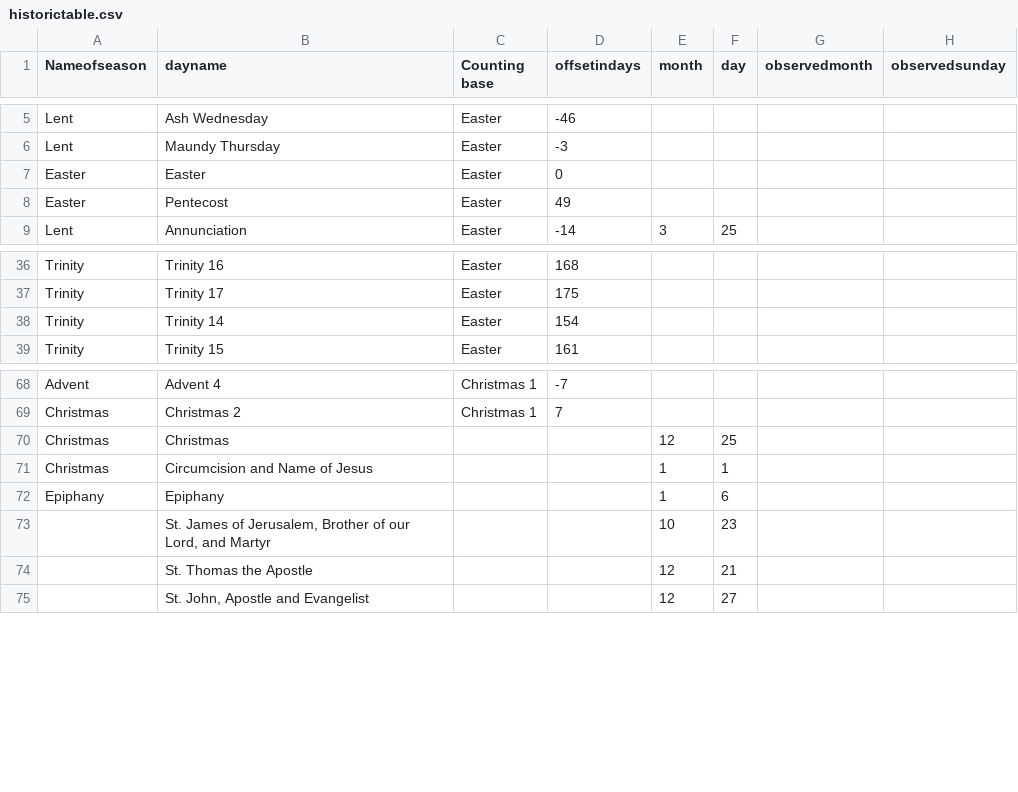
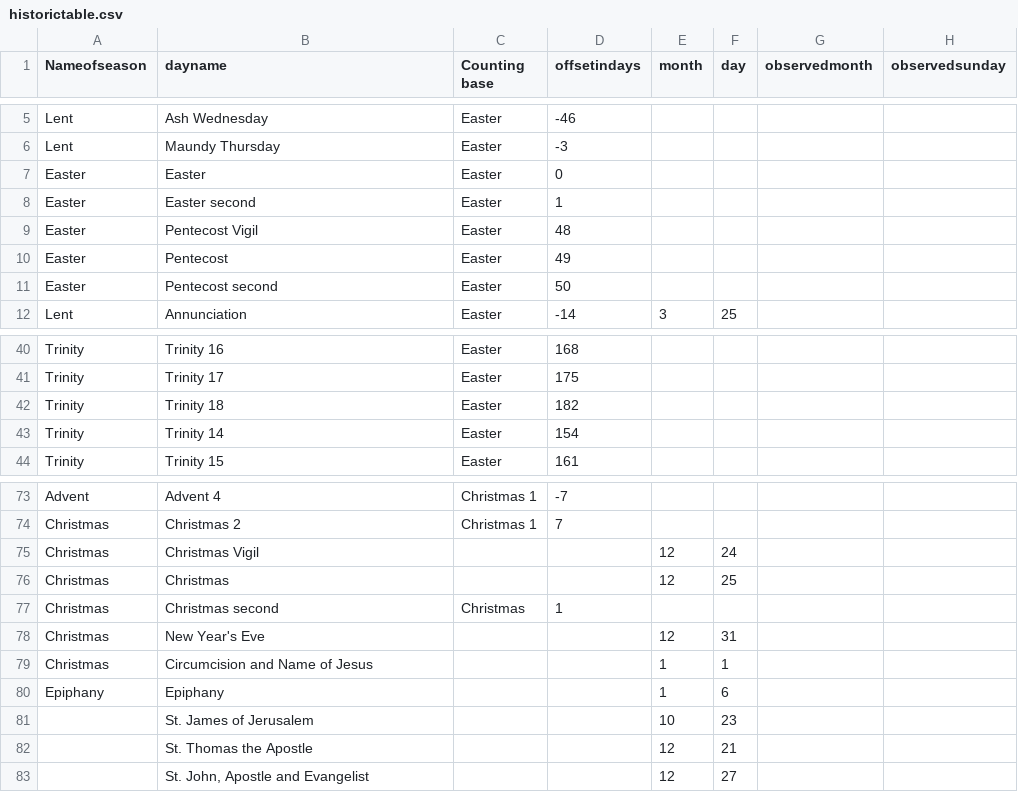
Before and after one commit to benyakov/serviceplanner, a CSV file: utility/historictable.csv, drawn as a sheet; only a part is shown, gaps mark what is left out; the diff covers the shown part only.

```diff
--- a/utility/historictable.csv
+++ b/utility/historictable.csv
@@ -7,3 +7,6 @@ Lent,Maundy Thursday,Easter,-3,,,,
 Easter,Easter,Easter,0,,,,
+Easter,Easter second,Easter,1,,,,
+Easter,Pentecost Vigil,Easter,48,,,,
 Easter,Pentecost,Easter,49,,,,
+Easter,Pentecost second,Easter,50,,,,
 Lent,Annunciation,Easter,-14,3,25,,
@@ -37,2 +41,3 @@ Trinity,Trinity 16,Easter,168,,,,
 Trinity,Trinity 17,Easter,175,,,,
+Trinity,Trinity 18,Easter,182,,,,
 Trinity,Trinity 14,Easter,154,,,,
@@ -69,6 +74,9 @@ Advent,Advent 4,Christmas 1,-7,,,,
 Christmas,Christmas 2,Christmas 1,7,,,,
+Christmas,Christmas Vigil,,,12,24,,
 Christmas,Christmas,,,12,25,,
+Christmas,Christmas second,Christmas,1,,,,
+Christmas,New Year's Eve,,,12,31,,
 Christmas,Circumcision and Name of Jesus,,,1,1,,
 Epiphany,Epiphany,,,1,6,,
-,"St. James of Jerusalem, Brother of our Lord, and Martyr",,,10,23,,
+,St. James of Jerusalem,,,10,23,,
 ,St. Thomas the Apostle,,,12,21,,
```
Also changed, not shown: 1 added row and 6 edited cells elsewhere in this file, utility/propers.csv, utility/synonyms.csv, 1 other file.
